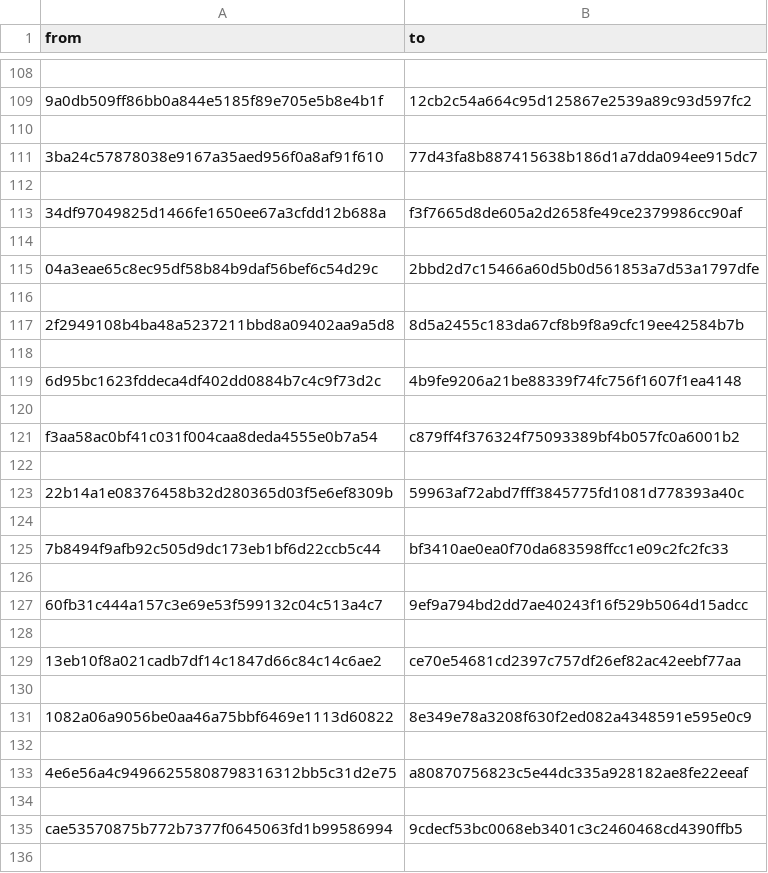
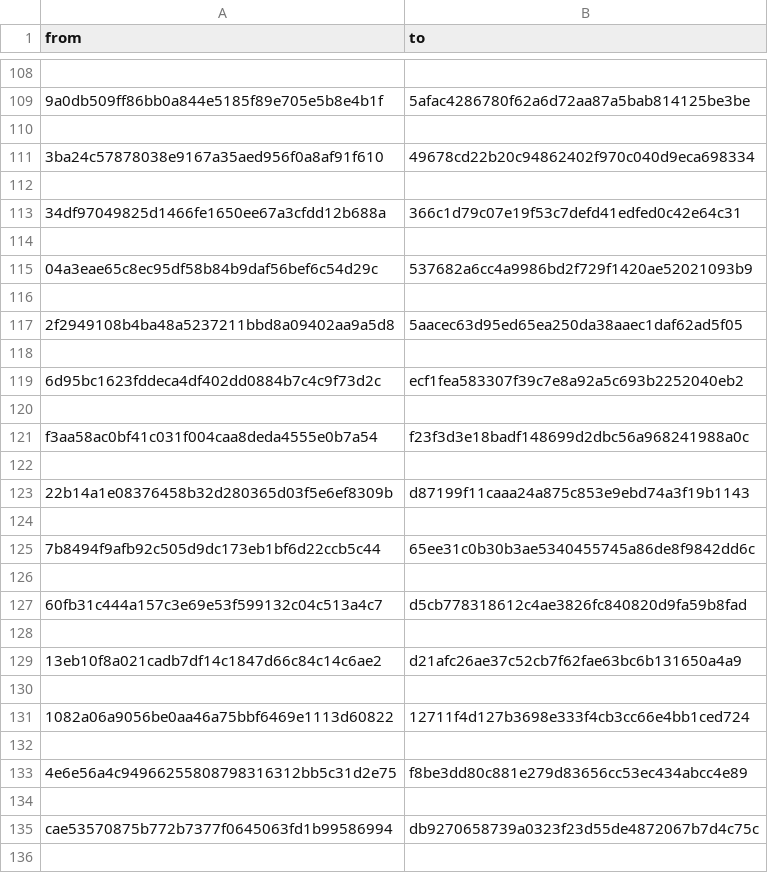
Before and after one commit to lothbrokq/formast, a CSV file: csv_files/bookstore_csv/mapping_relative_ast.csv, drawn as a sheet; only a part is shown, gaps mark what is left out; the diff covers the shown part only; the diff names each change by its address in the sheet, - before the commit and + after, or states it on an @@ line.

```diff
--- a/csv_files/bookstore_csv/mapping_relative_ast.csv
+++ b/csv_files/bookstore_csv/mapping_relative_ast.csv
-B109 (to): 12cb2c54a664c95d125867e2539a89c93d597fc2
+B109 (to): 5afac4286780f62a6d72aa87a5bab814125be3be
-B111 (to): 77d43fa8b887415638b186d1a7dda094ee915dc7
+B111 (to): 49678cd22b20c94862402f970c040d9eca698334
-B113 (to): f3f7665d8de605a2d2658fe49ce2379986cc90af
+B113 (to): 366c1d79c07e19f53c7defd41edfed0c42e64c31
-B115 (to): 2bbd2d7c15466a60d5b0d561853a7d53a1797dfe
+B115 (to): 537682a6cc4a9986bd2f729f1420ae52021093b9
-B117 (to): 8d5a2455c183da67cf8b9f8a9cfc19ee42584b7b
+B117 (to): 5aacec63d95ed65ea250da38aaec1daf62ad5f05
-B119 (to): 4b9fe9206a21be88339f74fc756f1607f1ea4148
+B119 (to): ecf1fea583307f39c7e8a92a5c693b2252040eb2
-B121 (to): c879ff4f376324f75093389bf4b057fc0a6001b2
+B121 (to): f23f3d3e18badf148699d2dbc56a968241988a0c
-B123 (to): 59963af72abd7fff3845775fd1081d778393a40c
+B123 (to): d87199f11caaa24a875c853e9ebd74a3f19b1143
-B125 (to): bf3410ae0ea0f70da683598ffcc1e09c2fc2fc33
+B125 (to): 65ee31c0b30b3ae5340455745a86de8f9842dd6c
-B127 (to): 9ef9a794bd2dd7ae40243f16f529b5064d15adcc
+B127 (to): d5cb778318612c4ae3826fc840820d9fa59b8fad
-B129 (to): ce70e54681cd2397c757df26ef82ac42eebf77aa
+B129 (to): d21afc26ae37c52cb7f62fae63bc6b131650a4a9
-B131 (to): 8e349e78a3208f630f2ed082a4348591e595e0c9
+B131 (to): 12711f4d127b3698e333f4cb3cc66e4bb1ced724
-B133 (to): a80870756823c5e44dc335a928182ae8fe22eeaf
+B133 (to): f8be3dd80c881e279d83656cc53ec434abcc4e89
-B135 (to): 9cdecf53bc0068eb3401c3c2460468cd4390ffb5
+B135 (to): db9270658739a0323f23d55de4872067b7d4c75c
```
Also changed, not shown: 176 edited cells elsewhere in this file, csv_files/bookstore_csv/mapping_ast.csv, csv_files/bookstore_csv/mapping_comp_ast.csv, 22 other files.
